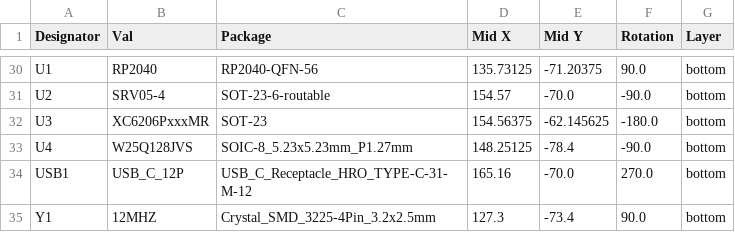
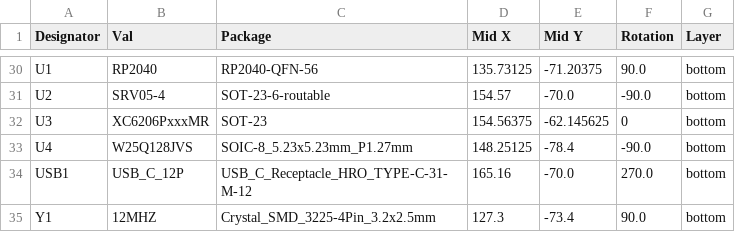
Before and after one commit to minipadKB/minipad, a CSV file: PCB/3k/cpl.csv, drawn as a sheet; only a part is shown, gaps mark what is left out.

Commit message:
Day 1 patch: Fix component placement

```diff
--- a/PCB/3k/cpl.csv
+++ b/PCB/3k/cpl.csv
@@ -31,3 +31,3 @@ U1,RP2040,RP2040-QFN-56,135.73125,-71.20375,90.0,bottom
 U2,SRV05-4,SOT-23-6-routable,154.57,-70.0,-90.0,bottom
-U3,XC6206PxxxMR,SOT-23,154.56375,-62.145625,-180.0,bottom
+U3,XC6206PxxxMR,SOT-23,154.56375,-62.145625,0,bottom
 U4,W25Q128JVS,SOIC-8_5.23x5.23mm_P1.27mm,148.25125,-78.4,-90.0,bottom
```
